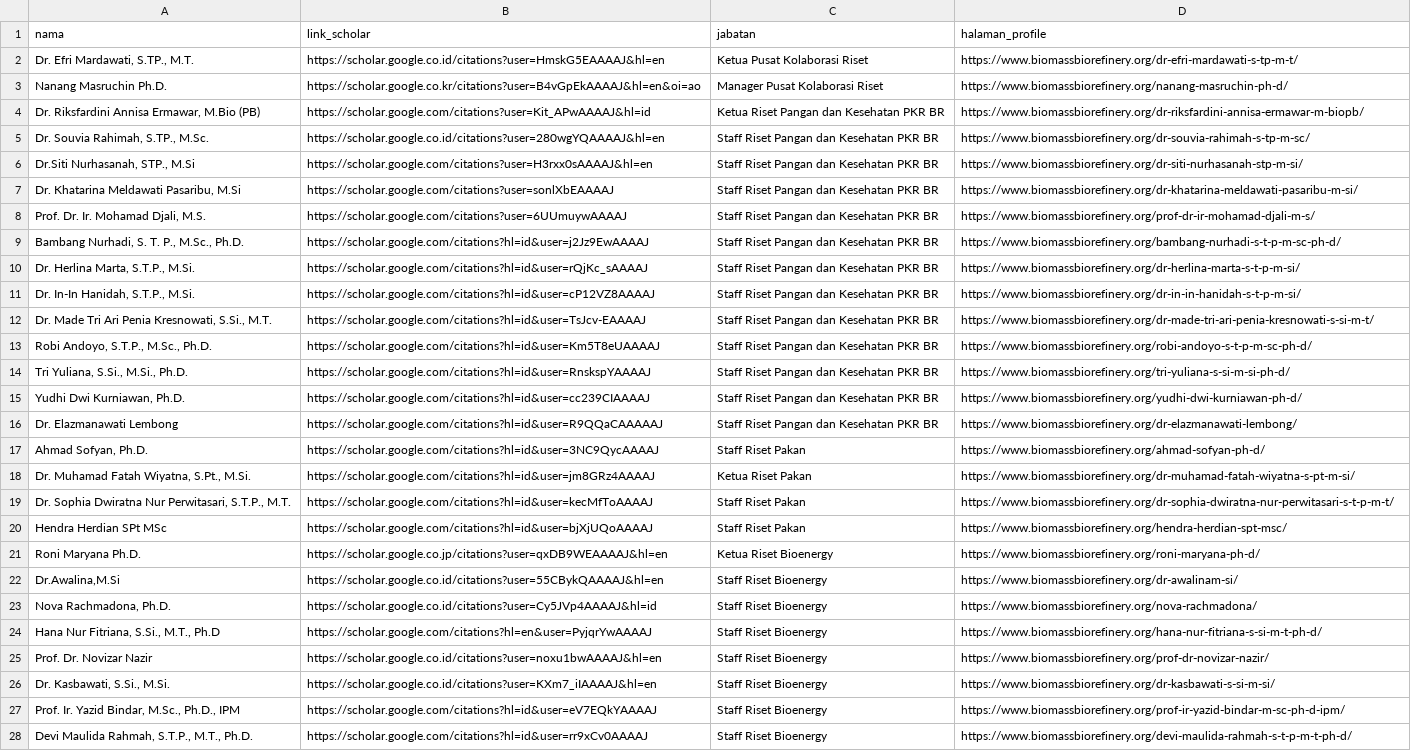
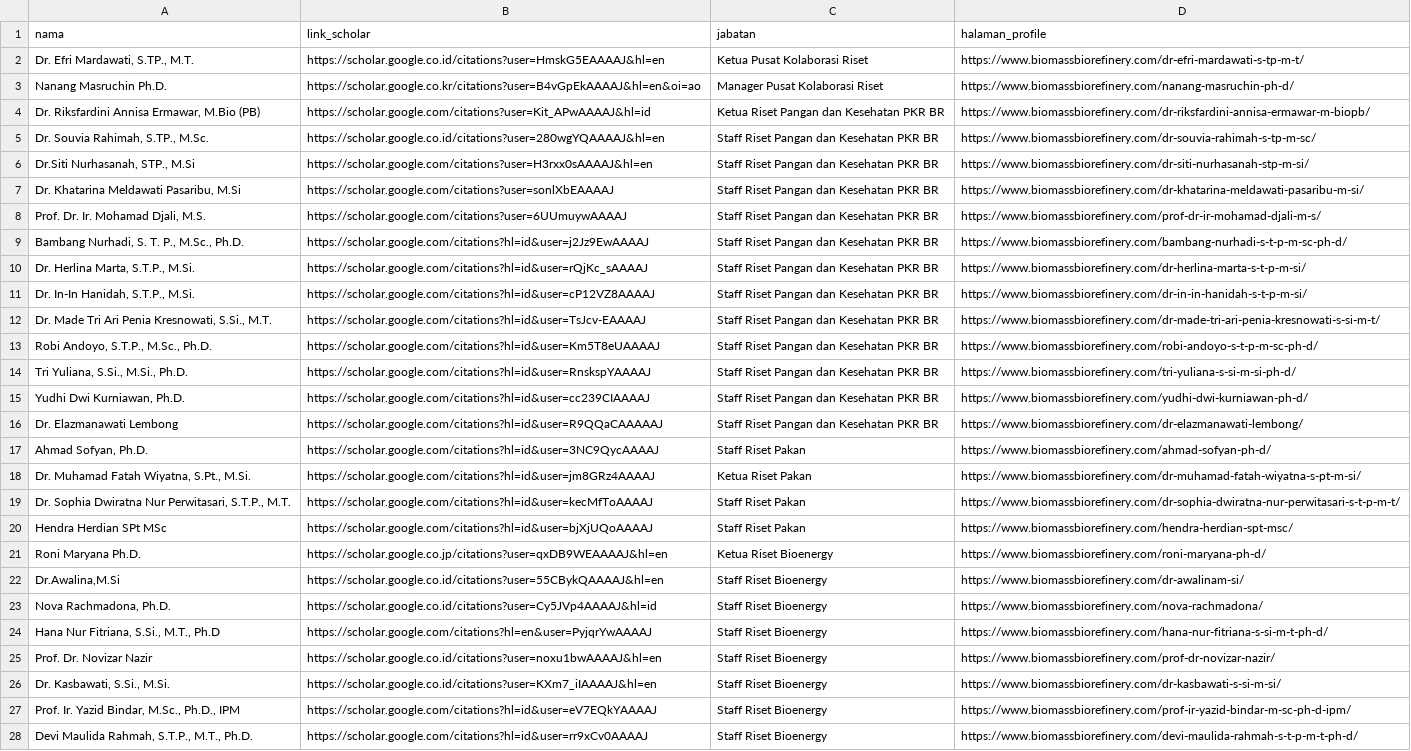
Before and after one commit to pkr-br/scholar-scraping, a CSV file: list_peneliti.csv, drawn as a sheet; only a part is shown; the diff covers the shown part only; the diff names each change by its address in the sheet, - before the commit and + after, or states it on an @@ line.

Commit message:
Update CSV file - 5/1/2024, 12:55:58 AM

```diff
--- a/list_peneliti.csv
+++ b/list_peneliti.csv
-D2 (halaman_profile): https://www.biomassbiorefinery.org/dr-efri-mardawati-s-tp-m-t/
+D2 (halaman_profile): https://www.biomassbiorefinery.com/dr-efri-mardawati-s-tp-m-t/
-D3 (halaman_profile): https://www.biomassbiorefinery.org/nanang-masruchin-ph-d/
+D3 (halaman_profile): https://www.biomassbiorefinery.com/nanang-masruchin-ph-d/
-D4 (halaman_profile): https://www.biomassbiorefinery.org/dr-riksfardini-annisa-ermawar-m-biopb/
+D4 (halaman_profile): https://www.biomassbiorefinery.com/dr-riksfardini-annisa-ermawar-m-biopb/
-D5 (halaman_profile): https://www.biomassbiorefinery.org/dr-souvia-rahimah-s-tp-m-sc/
+D5 (halaman_profile): https://www.biomassbiorefinery.com/dr-souvia-rahimah-s-tp-m-sc/
-D6 (halaman_profile): https://www.biomassbiorefinery.org/dr-siti-nurhasanah-stp-m-si/
+D6 (halaman_profile): https://www.biomassbiorefinery.com/dr-siti-nurhasanah-stp-m-si/
-D7 (halaman_profile): https://www.biomassbiorefinery.org/dr-khatarina-meldawati-pasaribu-m-si/
+D7 (halaman_profile): https://www.biomassbiorefinery.com/dr-khatarina-meldawati-pasaribu-m-si/
-D8 (halaman_profile): https://www.biomassbiorefinery.org/prof-dr-ir-mohamad-djali-m-s/
+D8 (halaman_profile): https://www.biomassbiorefinery.com/prof-dr-ir-mohamad-djali-m-s/
-D9 (halaman_profile): https://www.biomassbiorefinery.org/bambang-nurhadi-s-t-p-m-sc-ph-d/
+D9 (halaman_profile): https://www.biomassbiorefinery.com/bambang-nurhadi-s-t-p-m-sc-ph-d/
-D10 (halaman_profile): https://www.biomassbiorefinery.org/dr-herlina-marta-s-t-p-m-si/
+D10 (halaman_profile): https://www.biomassbiorefinery.com/dr-herlina-marta-s-t-p-m-si/
-D11 (halaman_profile): https://www.biomassbiorefinery.org/dr-in-in-hanidah-s-t-p-m-si/
+D11 (halaman_profile): https://www.biomassbiorefinery.com/dr-in-in-hanidah-s-t-p-m-si/
-D12 (halaman_profile): https://www.biomassbiorefinery.org/dr-made-tri-ari-penia-kresnowati-s-si-m-t/
+D12 (halaman_profile): https://www.biomassbiorefinery.com/dr-made-tri-ari-penia-kresnowati-s-si-m-t/
-D13 (halaman_profile): https://www.biomassbiorefinery.org/robi-andoyo-s-t-p-m-sc-ph-d/
+D13 (halaman_profile): https://www.biomassbiorefinery.com/robi-andoyo-s-t-p-m-sc-ph-d/
-D14 (halaman_profile): https://www.biomassbiorefinery.org/tri-yuliana-s-si-m-si-ph-d/
+D14 (halaman_profile): https://www.biomassbiorefinery.com/tri-yuliana-s-si-m-si-ph-d/
-D15 (halaman_profile): https://www.biomassbiorefinery.org/yudhi-dwi-kurniawan-ph-d/
+D15 (halaman_profile): https://www.biomassbiorefinery.com/yudhi-dwi-kurniawan-ph-d/
-D16 (halaman_profile): https://www.biomassbiorefinery.org/dr-elazmanawati-lembong/
+D16 (halaman_profile): https://www.biomassbiorefinery.com/dr-elazmanawati-lembong/
-D17 (halaman_profile): https://www.biomassbiorefinery.org/ahmad-sofyan-ph-d/
+D17 (halaman_profile): https://www.biomassbiorefinery.com/ahmad-sofyan-ph-d/
-D18 (halaman_profile): https://www.biomassbiorefinery.org/dr-muhamad-fatah-wiyatna-s-pt-m-si/
+D18 (halaman_profile): https://www.biomassbiorefinery.com/dr-muhamad-fatah-wiyatna-s-pt-m-si/
-D19 (halaman_profile): https://www.biomassbiorefinery.org/dr-sophia-dwiratna-nur-perwitasari-s-t-p-m-t/
+D19 (halaman_profile): https://www.biomassbiorefinery.com/dr-sophia-dwiratna-nur-perwitasari-s-t-p-m-t/
-D20 (halaman_profile): https://www.biomassbiorefinery.org/hendra-herdian-spt-msc/
+D20 (halaman_profile): https://www.biomassbiorefinery.com/hendra-herdian-spt-msc/
-D21 (halaman_profile): https://www.biomassbiorefinery.org/roni-maryana-ph-d/
+D21 (halaman_profile): https://www.biomassbiorefinery.com/roni-maryana-ph-d/
-D22 (halaman_profile): https://www.biomassbiorefinery.org/dr-awalinam-si/
+D22 (halaman_profile): https://www.biomassbiorefinery.com/dr-awalinam-si/
-D23 (halaman_profile): https://www.biomassbiorefinery.org/nova-rachmadona/
+D23 (halaman_profile): https://www.biomassbiorefinery.com/nova-rachmadona/
-D24 (halaman_profile): https://www.biomassbiorefinery.org/hana-nur-fitriana-s-si-m-t-ph-d/
+D24 (halaman_profile): https://www.biomassbiorefinery.com/hana-nur-fitriana-s-si-m-t-ph-d/
-D25 (halaman_profile): https://www.biomassbiorefinery.org/prof-dr-novizar-nazir/
+D25 (halaman_profile): https://www.biomassbiorefinery.com/prof-dr-novizar-nazir/
-D26 (halaman_profile): https://www.biomassbiorefinery.org/dr-kasbawati-s-si-m-si/
+D26 (halaman_profile): https://www.biomassbiorefinery.com/dr-kasbawati-s-si-m-si/
-D27 (halaman_profile): https://www.biomassbiorefinery.org/prof-ir-yazid-bindar-m-sc-ph-d-ipm/
+D27 (halaman_profile): https://www.biomassbiorefinery.com/prof-ir-yazid-bindar-m-sc-ph-d-ipm/
-D28 (halaman_profile): https://www.biomassbiorefinery.org/devi-maulida-rahmah-s-t-p-m-t-ph-d/
+D28 (halaman_profile): https://www.biomassbiorefinery.com/devi-maulida-rahmah-s-t-p-m-t-ph-d/
```
Also changed, not shown: 9 edited cells elsewhere in this file.
